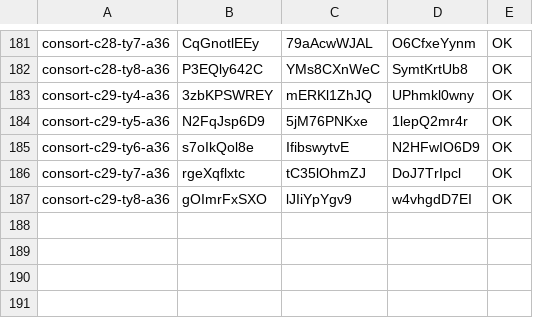
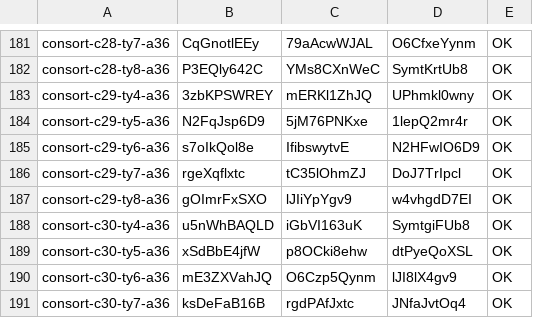
Before and after one commit to thientran2711/cung-tuong-mong, a TSV file: dev/handover/reports/fig-cutout-clean/batch-consort-ty-tools/progress/older.tsv, drawn as a sheet; only a part is shown, gaps mark what is left out; the diff names each change by its address in the sheet, - before the commit and + after, or states it on an @@ line.

```diff
--- a/dev/handover/reports/fig-cutout-clean/batch-consort-ty-tools/progress/older.tsv
+++ b/dev/handover/reports/fig-cutout-clean/batch-consort-ty-tools/progress/older.tsv
+row 188: consort-c30-ty4-a36 | u5nWhBAQLD | iGbVI163uK | SymtgiFUb8 | OK
+row 189: consort-c30-ty5-a36 | xSdBbE4jfW | p8OCki8ehw | dtPyeQoXSL | OK
+row 190: consort-c30-ty6-a36 | mE3ZXVahJQ | O6Czp5Qynm | lJI8lX4gv9 | OK
+row 191: consort-c30-ty7-a36 | ksDeFaB16B | rgdPAfJxtc | JNfaJvtOq4 | OK
```
Also changed, not shown: dev/handover/reports/fig-cutout-clean/batch-consort-ty-tools/progress/ids.tsv.
